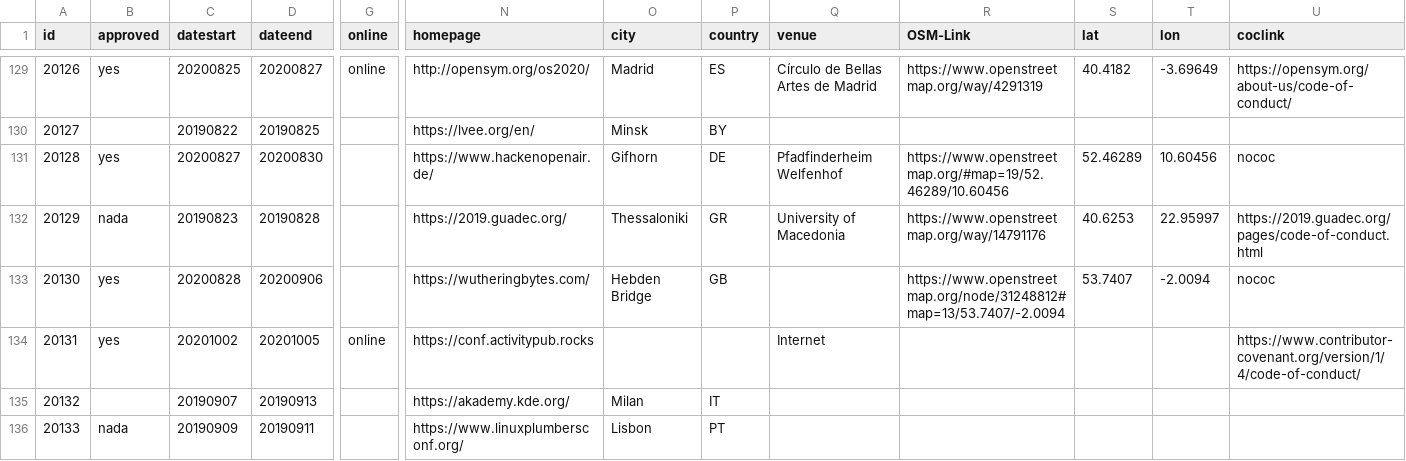
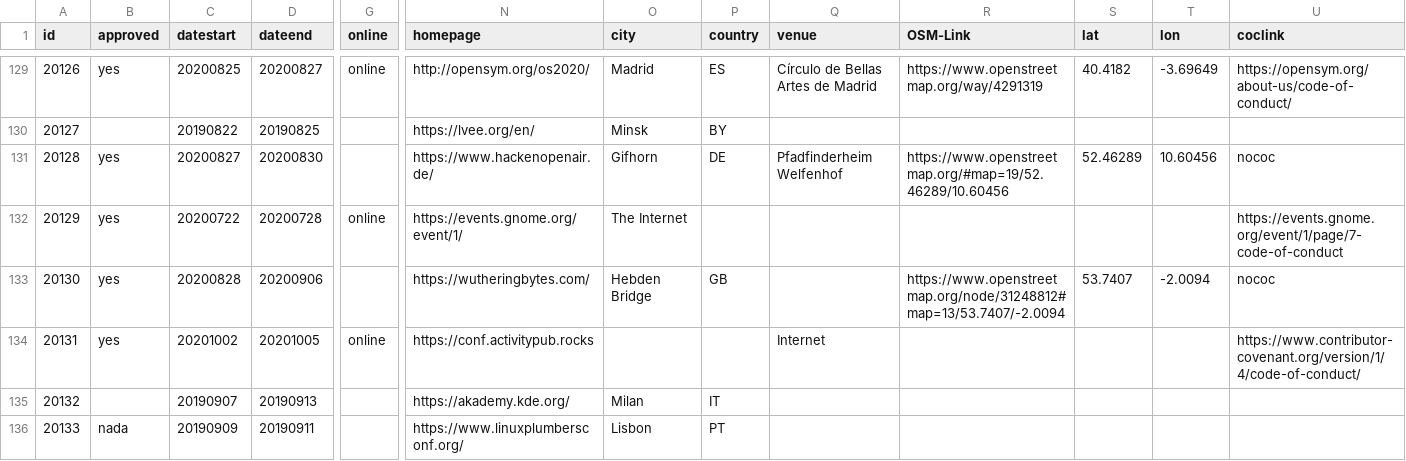
Before and after one commit to foss-events/website, a CSV file: data/2020_events_db.csv, drawn as a sheet; only a part is shown, gaps mark what is left out; the diff covers the shown part only; the diff names each change by its address in the sheet, - before the commit and + after, or states it on an @@ line.

Commit message:
addingnome

```diff
--- a/data/2020_events_db.csv
+++ b/data/2020_events_db.csv
-B132 (approved): nada
+B132 (approved): yes
-C132 (datestart): 20190823
+C132 (datestart): 20200722
-D132 (dateend): 20190828
+D132 (dateend): 20200728
-G132 (online): (empty)
+G132 (online): online
-N132 (homepage): https://2019.guadec.org/
+N132 (homepage): https://events.gnome.org/event/1/
-O132 (city): Thessaloniki
+O132 (city): The Internet
-P132 (country): GR
+P132 (country): (empty)
-Q132 (venue): University of Macedonia
+Q132 (venue): (empty)
-R132 (OSM-Link): https://www.openstreetmap.org/way/14791176
+R132 (OSM-Link): (empty)
-S132 (lat): 40.6253
+S132 (lat): (empty)
-T132 (lon): 22.95997
+T132 (lon): (empty)
-U132 (coclink): https://2019.guadec.org/pages/code-of-conduct.html
+U132 (coclink): https://events.gnome.org/event/1/page/7-code-of-conduct
```
Also changed, not shown: 9 edited cells elsewhere in this file.
